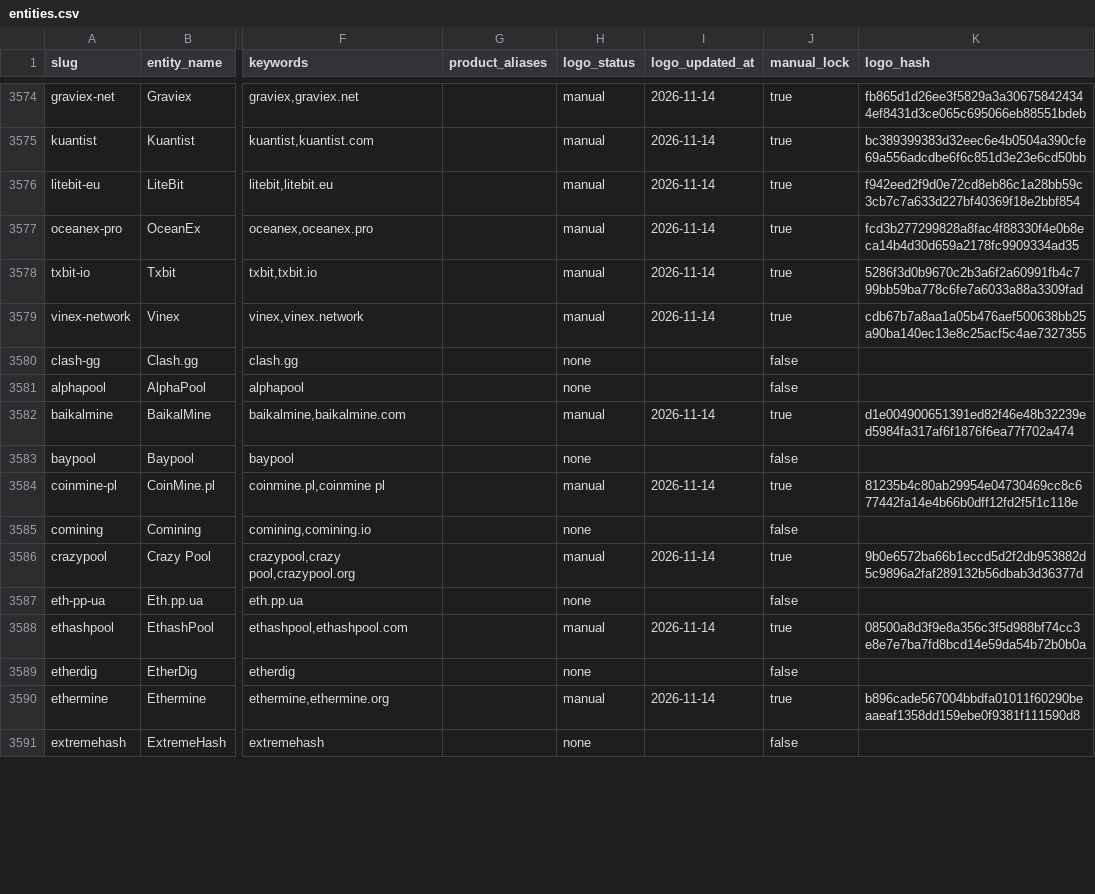
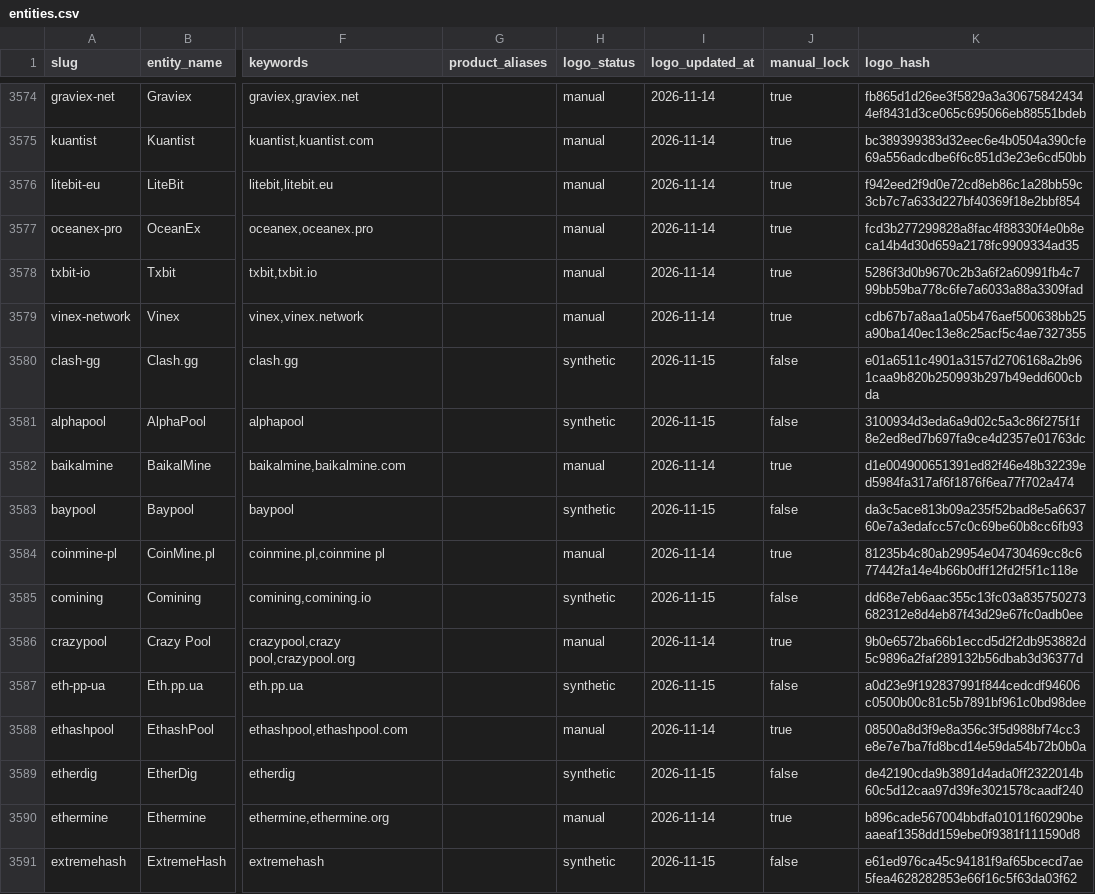
Before and after one commit to maslovsa/kyt-entity-registry, a CSV file: entities.csv, drawn as a sheet; only a part is shown, gaps mark what is left out; the diff covers the shown part only; the diff names each change by its address in the sheet, - before the commit and + after, or states it on an @@ line.

```diff
--- a/entities.csv
+++ b/entities.csv
-H3580:H3581 (logo_status): none
+H3580:H3581 (logo_status): synthetic
-I3580:I3581 (logo_updated_at): (empty)
+I3580:I3581 (logo_updated_at): 2026-11-15
-K3580 (logo_hash): (empty)
+K3580 (logo_hash): e01a6511c4901a3157d2706168a2b961caa9b820b250993b297b49edd600cbda
-K3581 (logo_hash): (empty)
+K3581 (logo_hash): 3100934d3eda6a9d02c5a3c86f275f1f8e2ed8ed7b697fa9ce4d2357e01763dc
-H3583 (logo_status): none
+H3583 (logo_status): synthetic
-I3583 (logo_updated_at): (empty)
+I3583 (logo_updated_at): 2026-11-15
-K3583 (logo_hash): (empty)
+K3583 (logo_hash): da3c5ace813b09a235f52bad8e5a663760e7a3edafcc57c0c69be60b8cc6fb93
-H3585 (logo_status): none
+H3585 (logo_status): synthetic
-I3585 (logo_updated_at): (empty)
+I3585 (logo_updated_at): 2026-11-15
-K3585 (logo_hash): (empty)
+K3585 (logo_hash): dd68e7eb6aac355c13fc03a835750273682312e8d4eb87f43d29e67fc0adb0ee
-H3587 (logo_status): none
+H3587 (logo_status): synthetic
-I3587 (logo_updated_at): (empty)
+I3587 (logo_updated_at): 2026-11-15
-K3587 (logo_hash): (empty)
+K3587 (logo_hash): a0d23e9f192837991f844cedcdf94606c0500b00c81c5b7891bf961c0bd98dee
-H3589 (logo_status): none
+H3589 (logo_status): synthetic
-I3589 (logo_updated_at): (empty)
+I3589 (logo_updated_at): 2026-11-15
-K3589 (logo_hash): (empty)
+K3589 (logo_hash): de42190cda9b3891d4ada0ff2322014b60c5d12caa97d39fe3021578caadf240
-H3591 (logo_status): none
+H3591 (logo_status): synthetic
-I3591 (logo_updated_at): (empty)
+I3591 (logo_updated_at): 2026-11-15
-K3591 (logo_hash): (empty)
+K3591 (logo_hash): e61ed976ca45c94181f9af65bcecd7ae5fea4628282853e66f16c5f63da03f62
```
Also changed, not shown: 36 edited cells elsewhere in this file, 20 other files.
